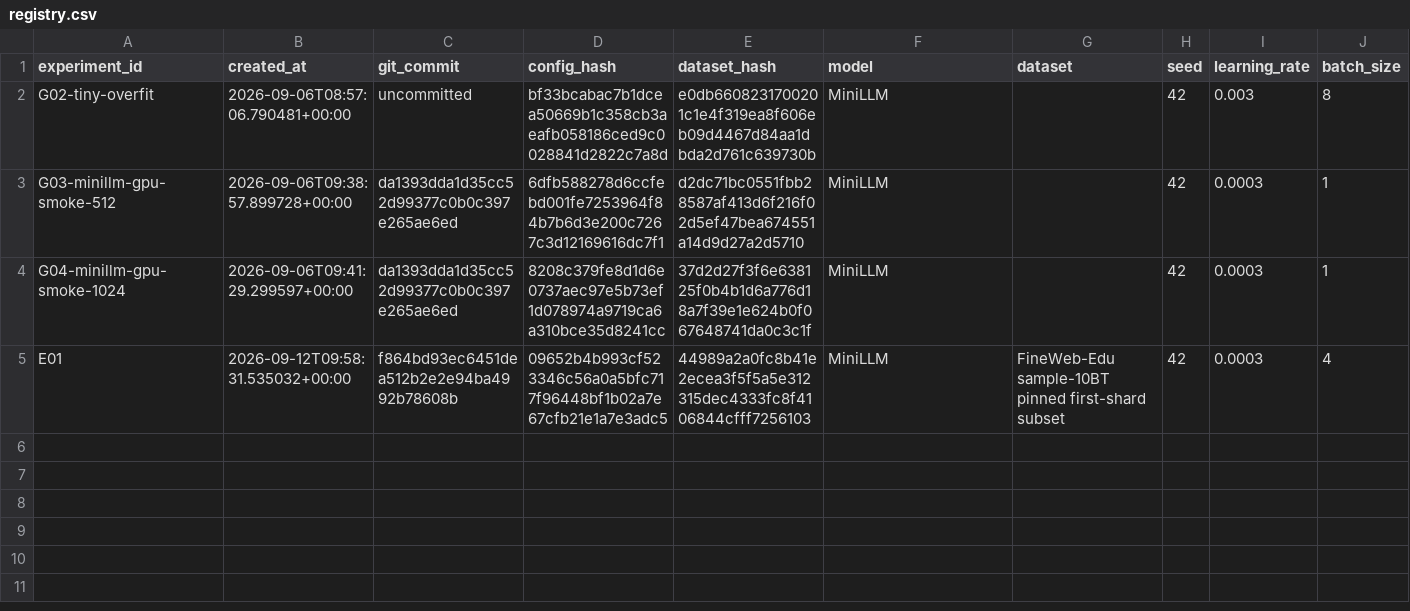
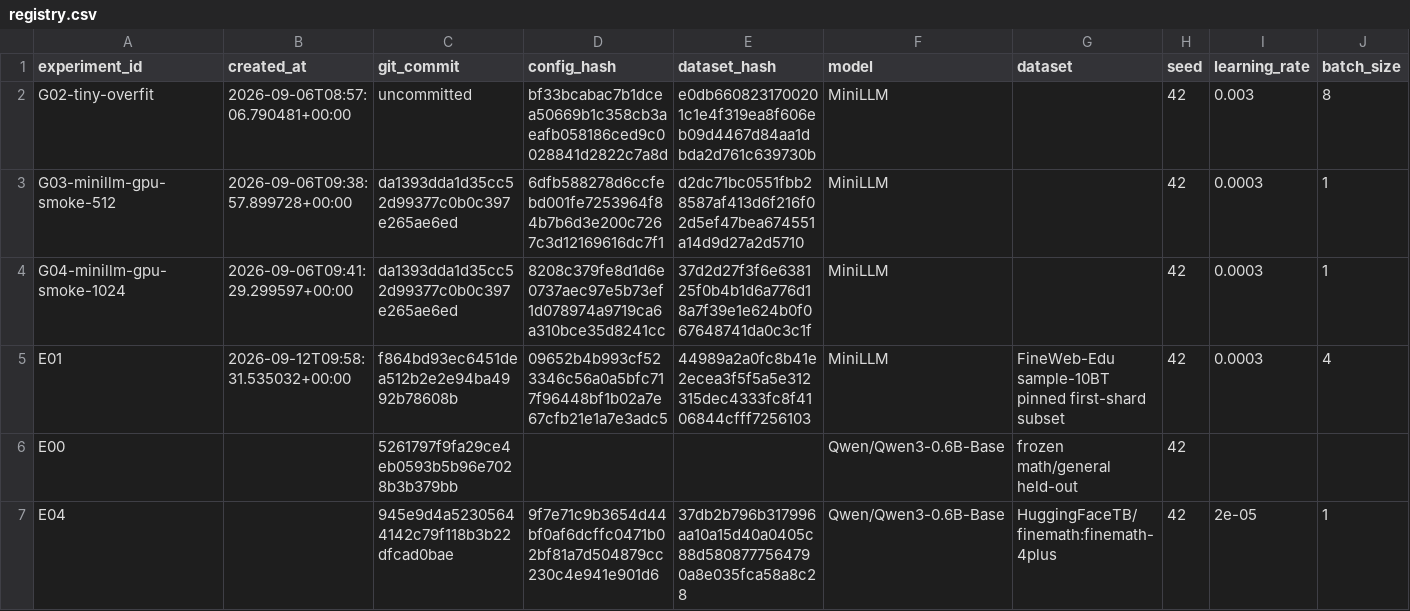
Before and after one commit to zhangjf314/MiniLLM-Forge, a CSV file: experiments/registry.csv, drawn as a sheet; only a part is shown; rows hold the shown columns only; the diff names each change by its address in the sheet, - before the commit and + after, or states it on an @@ line.

Commit message:
exp(train): validate Qwen math continued pretraining

```diff
--- a/experiments/registry.csv
+++ b/experiments/registry.csv
+row 6: E00 |  | 5261797f9fa29ce4eb0593b5b96e7028b3b379bb |  |  | Qwen/Qwen3-0.6B-Base | frozen math/general held-out | 42
+row 7: E04 |  | 945e9d4a52305644142c79f118b3b22dfcad0bae | 9f7e71c9b3654d44bf0af6dcffc0471b02bf81a7d504879cc230c4e941e901d6 | 37db2b796b317996aa10a15d40a0405c88d5808777564790a8e035fca58a8c28 | Qwen/Qwen3-0.6B-Base | HuggingFaceTB/finemath:finemath-4plus | 42 | 2e-05 | 1
```
Also changed, not shown: 28 other files.
